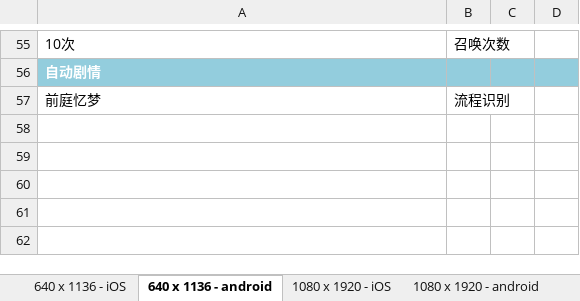
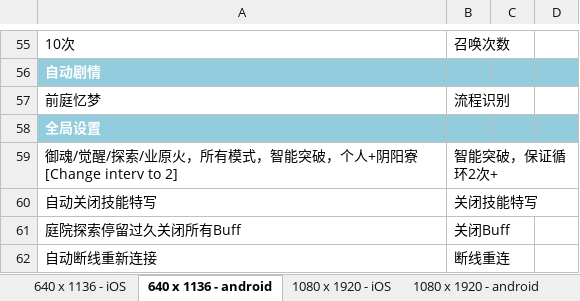
Before and after one commit to xtlsheep/WallBreaker-XXAssistant-Onmyoji, an Excel workbook: Check List.xlsx, sheet 640 x 1136 - android, drawn as a sheet; only a part is shown, gaps mark what is left out; values as stored, in another font and other column widths than the file's, no borders; table styles not drawn; the diff names each change by its address in the sheet, - before the commit and + after, or states it on an @@ line.

```diff
--- a/Check List.xlsx (sheet 640 x 1136 - android)
+++ b/Check List.xlsx (sheet 640 x 1136 - android)
+row 58: 全局设置
+row 59: 御魂/觉醒/探索/业原火，所有模式，智能突破，个人+阴阳寮[Change interv to 2] | 智能突破，保证循环2次+
+row 60: 自动关闭技能特写 | 关闭技能特写
+row 61: 庭院探索停留过久关闭所有Buff | 关闭Buff
+row 62: 自动断线重新连接 | 断线重连
```
Also changed, not shown: sheet 1080 x 1920 - iOS, sheet 1080 x 1920 - android, sheet 640 x 1136 - iOS.
